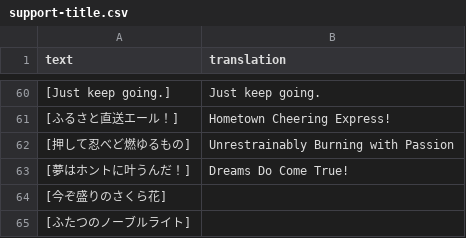
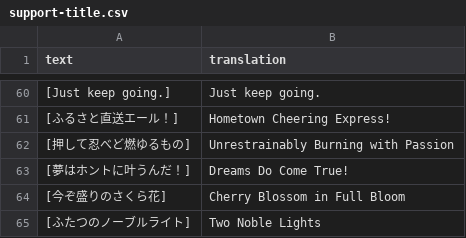
Before and after one commit to FabulousCupcake/umamusume-db-translate, a CSV file: src/data/support-title.csv, drawn as a sheet; only a part is shown, gaps mark what is left out.

Commit message:
Add two translations

```diff
--- a/src/data/support-title.csv
+++ b/src/data/support-title.csv
@@ -63,3 +63,3 @@
 "[夢はホントに叶うんだ！]","Dreams Do Come True!"
-"[今ぞ盛りのさくら花]",""
-"[ふたつのノーブルライト]",""
+"[今ぞ盛りのさくら花]","Cherry Blossom in Full Bloom"
+"[ふたつのノーブルライト]","Two Noble Lights"
```
